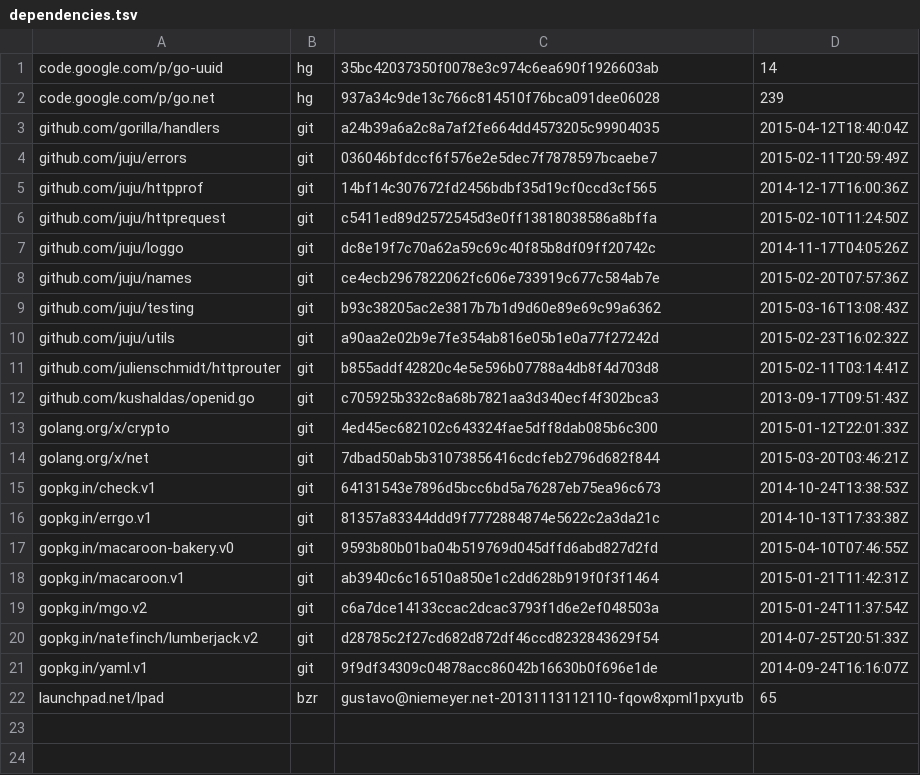
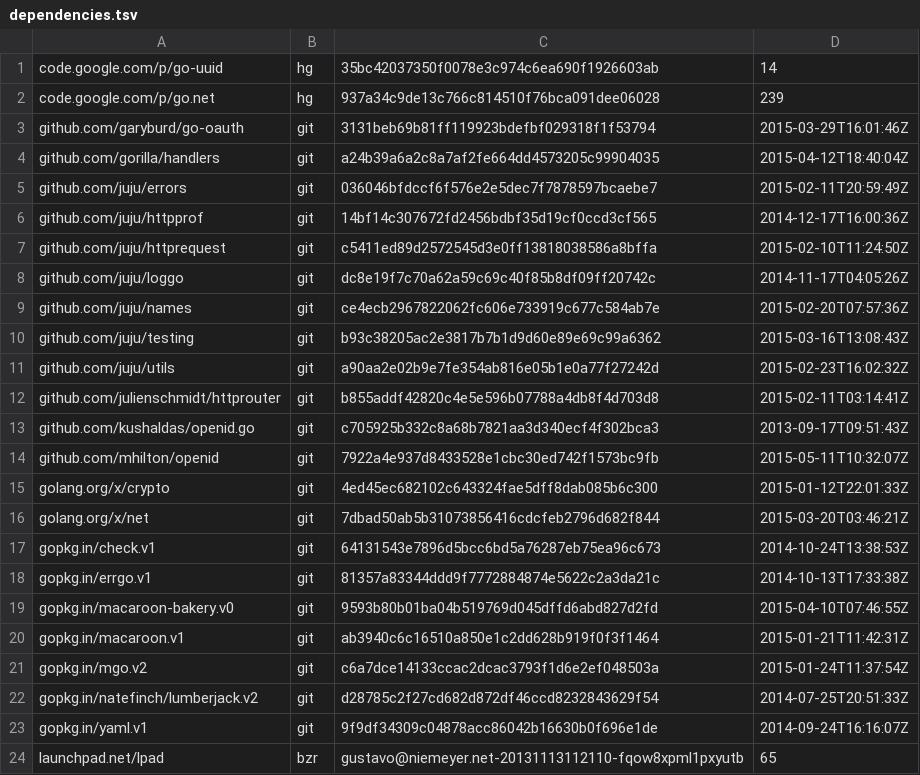
Before and after one commit to canonical/candid, a TSV file: dependencies.tsv, drawn as a sheet.

Commit message:
Allow USSO OAuth login, by signing requests using oauth credentials.

```diff
--- a/dependencies.tsv
+++ b/dependencies.tsv
@@ -2,2 +2,3 @@ code.google.com/p/go-uuid	hg	35bc42037350f0078e3c974c6ea690f1926603ab	14
 code.google.com/p/go.net	hg	937a34c9de13c766c814510f76bca091dee06028	239
+github.com/garyburd/go-oauth	git	3131beb69b81ff119923bdefbf029318f1f53794	2015-03-29T16:01:46Z
 github.com/gorilla/handlers	git	a24b39a6a2c8a7af2fe664dd4573205c99904035	2015-04-12T18:40:04Z
@@ -12,2 +13,3 @@ github.com/julienschmidt/httprouter	git	b855addf42820c4e5e596b07788a4db8f4d703d8
 github.com/kushaldas/openid.go	git	c705925b332c8a68b7821aa3d340ecf4f302bca3	2013-09-17T09:51:43Z
+github.com/mhilton/openid	git	7922a4e937d8433528e1cbc30ed742f1573bc9fb	2015-05-11T10:32:07Z
 golang.org/x/crypto	git	4ed45ec682102c643324fae5dff8dab085b6c300	2015-01-12T22:01:33Z
```
Also changed, not shown: 15 other files.
